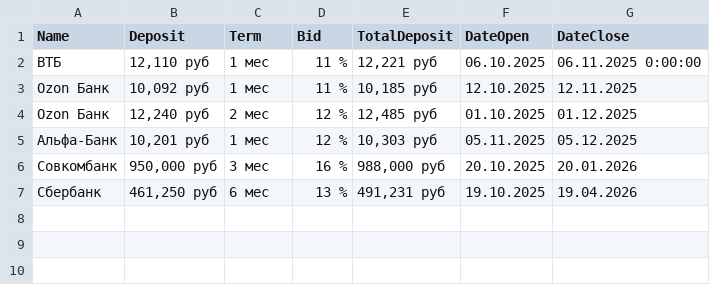
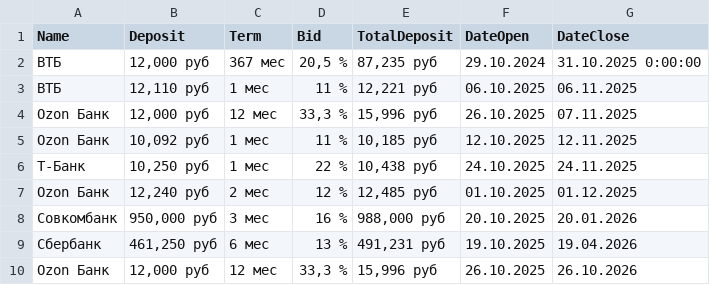
Before and after one commit to Alexeycreator/BankDeposits, a CSV file: BankDepositsApplication/bin/Debug/InformationTable.csv, drawn as a sheet.

```diff
--- a/BankDepositsApplication/bin/Debug/InformationTable.csv
+++ b/BankDepositsApplication/bin/Debug/InformationTable.csv
@@ -1,7 +1,10 @@
 Name;Deposit;Term;Bid;TotalDeposit;DateOpen;DateClose
-ВТБ;12,110 руб;1 мес;11 %;12,221 руб;06.10.2025;06.11.2025 0:00:00
+ВТБ;12,000 руб;367 мес;20,5 %;87,235 руб;29.10.2024;31.10.2025 0:00:00
+ВТБ;12,110 руб;1 мес;11 %;12,221 руб;06.10.2025;06.11.2025
+Ozon Банк;12,000 руб;12 мес;33,3 %;15,996 руб;26.10.2025;07.11.2025
 Ozon Банк;10,092 руб;1 мес;11 %;10,185 руб;12.10.2025;12.11.2025
+Т-Банк;10,250 руб;1 мес;22 %;10,438 руб;24.10.2025;24.11.2025
 Ozon Банк;12,240 руб;2 мес;12 %;12,485 руб;01.10.2025;01.12.2025
-Альфа-Банк;10,201 руб;1 мес;12 %;10,303 руб;05.11.2025;05.12.2025
 Совкомбанк;950,000 руб;3 мес;16 %;988,000 руб;20.10.2025;20.01.2026
 Сбербанк;461,250 руб;6 мес;13 %;491,231 руб;19.10.2025;19.04.2026
+Ozon Банк;12,000 руб;12 мес;33,3 %;15,996 руб;26.10.2025;26.10.2026
```
Also changed, not shown: 12 other files.
